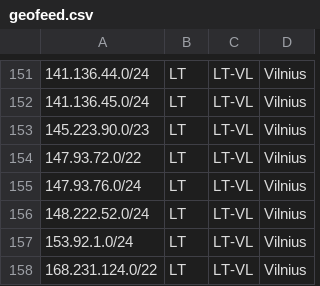
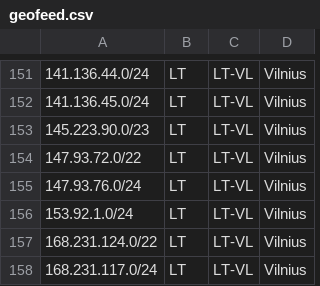
Before and after one commit to hostinger/geofeed, a CSV file: geofeed.csv, drawn as a sheet; only a part is shown, gaps mark what is left out; the shorter side is filled out with more unchanged rows.

Commit message:
Remove IP range 148.222.52.0/24 from geofeed

```diff
--- a/geofeed.csv
+++ b/geofeed.csv
@@ -155,3 +155,2 @@
 147.93.76.0/24,LT,LT-VL,Vilnius,
-148.222.52.0/24,LT,LT-VL,Vilnius,
 153.92.1.0/24,LT,LT-VL,Vilnius,
```
